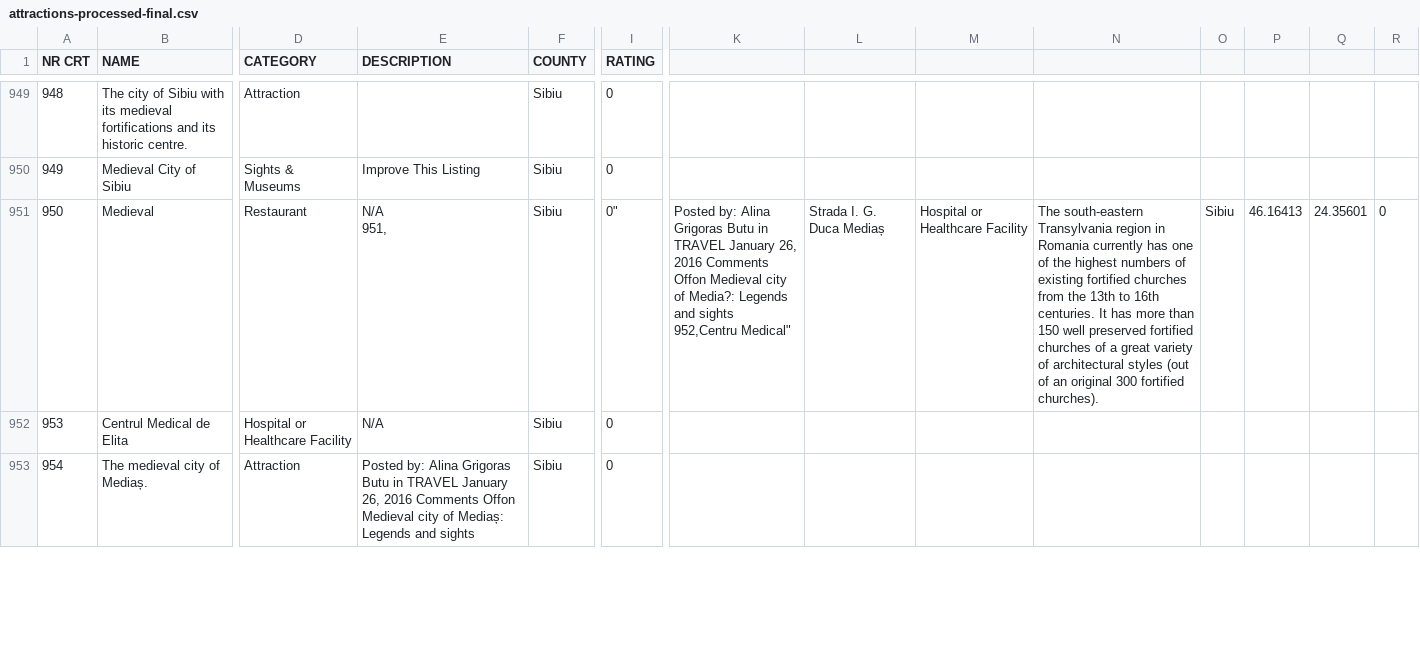
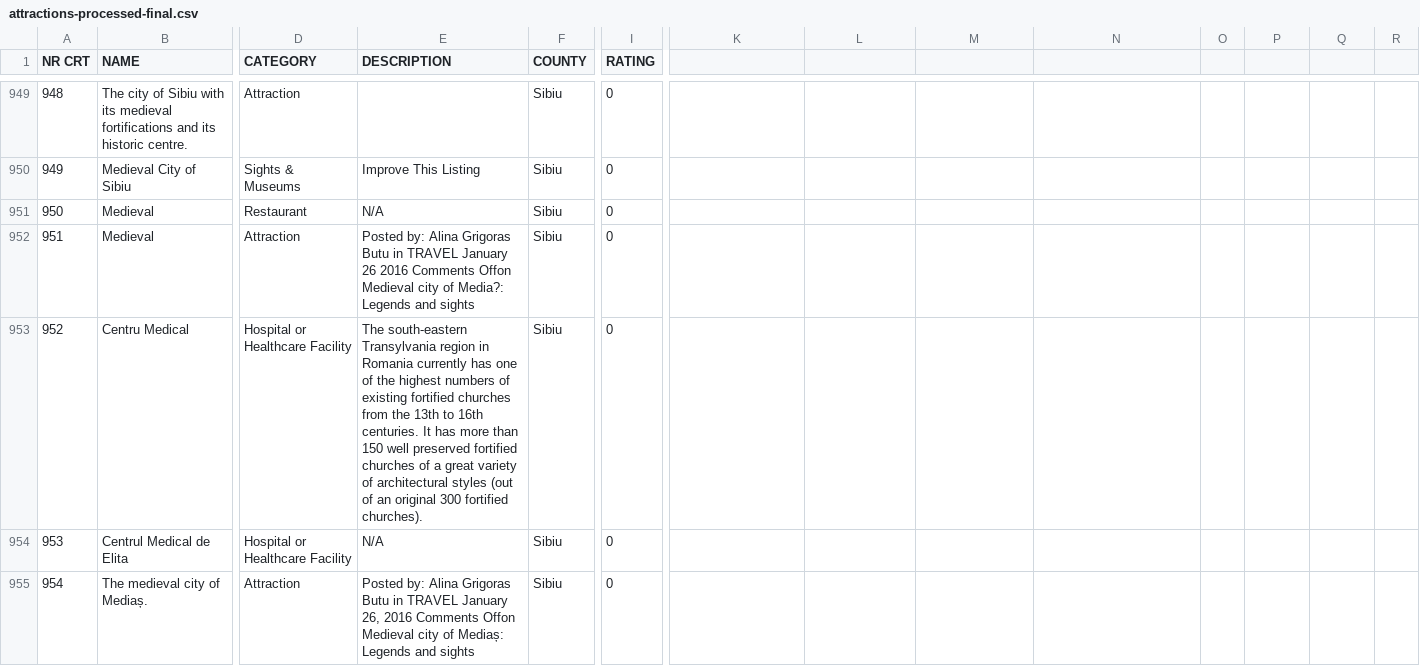
Before and after one commit to erkovacs/ba-thesis-datasets, a CSV file: data/finalDatasets/attractions-processed-final.csv, drawn as a sheet; only a part is shown, gaps mark what is left out; rows hold the shown columns only; ↵ is a line break in a cell; the diff names each change by its address in the sheet, - before the commit and + after, or states it on an @@ line.

Commit message:
fixed error on line 951

```diff
--- a/data/finalDatasets/attractions-processed-final.csv
+++ b/data/finalDatasets/attractions-processed-final.csv
-E951 (DESCRIPTION): N/A ↵ 951,
+E951 (DESCRIPTION): N/A
-I951 (RATING): 0"
+I951 (RATING): 0
-K951: Posted by: Alina Grigoras Butu in TRAVEL January 26, 2016 Comments Offon Medieval city of Media?: Legends and sights ↵ 952,Centru Medical"
+K951: (empty)
-L951: Strada I. G. Duca Mediaș
+L951: (empty)
-M951: Hospital or Healthcare Facility
+M951: (empty)
-N951: The south-eastern Transylvania region in Romania currently has one of the highest numbers of existing fortified churches from the 13th to 16th centuries. It has more than 150 well preserved fortified churches of a great variety of architectural styles (out of an original 300 fortified churches).
+N951: (empty)
-O951: Sibiu
+O951: (empty)
-P951: 46.16413
+P951: (empty)
-Q951: 24.35601
+Q951: (empty)
-R951: 0
+R951: (empty)
+row 952: 951 | Medieval | Attraction | Posted by: Alina Grigoras Butu in TRAVEL January 26 2016 Comments Offon Medieval city of Media?: Legends and sights | Sibiu | 0
+row 953: 952 | Centru Medical | Hospital or Healthcare Facility | The south-eastern Transylvania region in Romania currently has one of the highest numbers of existing fortified churches from the 13th to 16th centuries. It has more than 150 well preserved fortified churches of a great variety of architectural styles (out of an original 300 fortified churches). | Sibiu | 0
```
